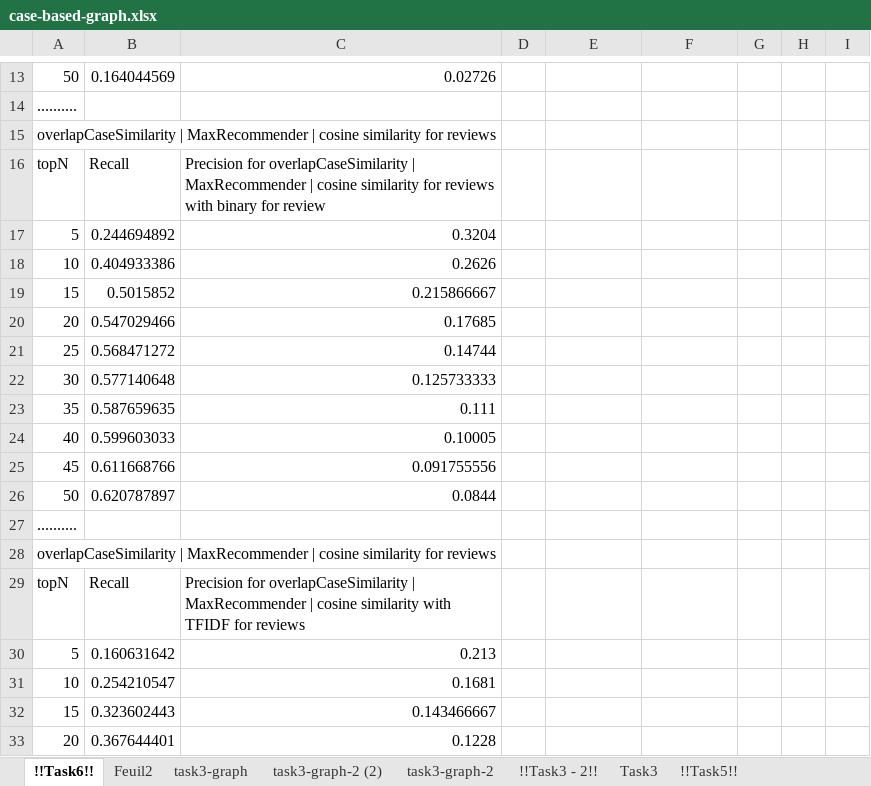
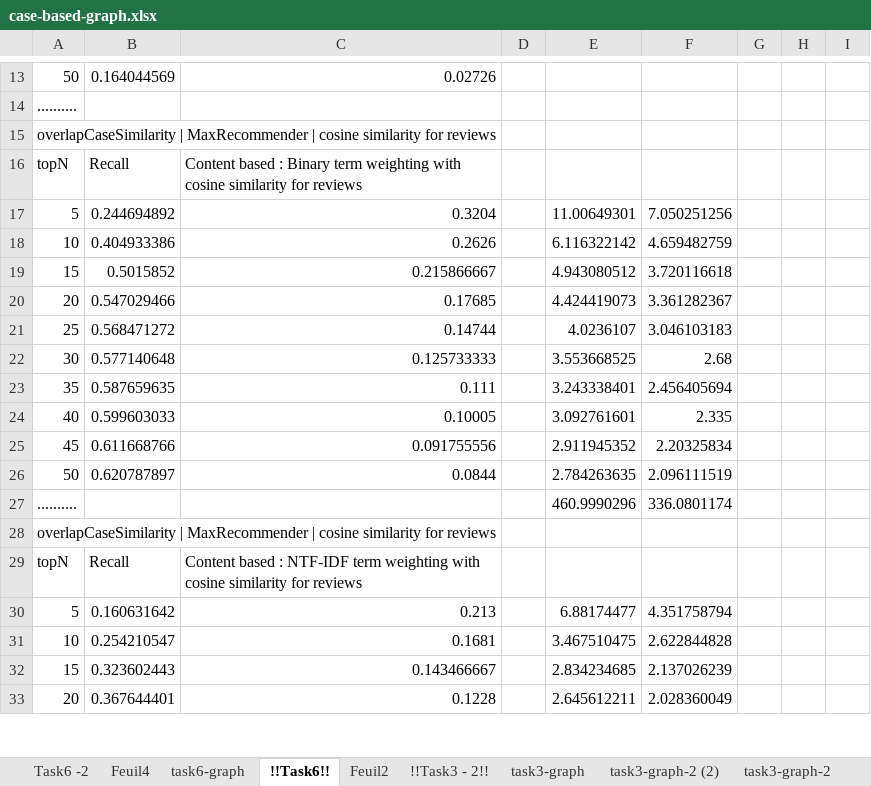
Before and after one commit to remipichon/recommender_system, an Excel workbook: case-based/readme/case-based-graph.xlsx, sheet !!Task6!!, drawn as a sheet; only a part is shown, gaps mark what is left out; values as stored, in another font and other column widths than the file's, no borders; charts and pictures not drawn; the diff covers the shown part only; the diff names each change by its address in the sheet, - before the commit and + after, or states it on an @@ line.

```diff
--- a/case-based/readme/case-based-graph.xlsx (sheet !!Task6!!)
+++ b/case-based/readme/case-based-graph.xlsx (sheet !!Task6!!)
+sheet tab: Task6 -2
+sheet tab: Feuil4
+sheet tab: task6-graph
@@ sheet tab order changed: Task6 -2 | Feuil4 | task6-graph | !!Task6!! | Feuil2 | !!Task3 - 2!! | task3-graph | task3-graph-2 (2) | task3-graph-2 @@
-C16: Precision for overlapCaseSimilarity | MaxRecommender | cosine similarity for reviews with binary for review
+C16: Content based : Binary term weighting with cosine similarity for reviews
-E17: (empty)
+E17: 11.00649301
-F17: (empty)
+F17: 7.050251256
-E18: (empty)
+E18: 6.116322142
-F18: (empty)
+F18: 4.659482759
-E19: (empty)
+E19: 4.943080512
-F19: (empty)
+F19: 3.720116618
-E20: (empty)
+E20: 4.424419073
-F20: (empty)
+F20: 3.361282367
-E21: (empty)
+E21: 4.0236107
-F21: (empty)
+F21: 3.046103183
-E22: (empty)
+E22: 3.553668525
-F22: (empty)
+F22: 2.68
-E23: (empty)
+E23: 3.243338401
-F23: (empty)
+F23: 2.456405694
-E24: (empty)
+E24: 3.092761601
-F24: (empty)
+F24: 2.335
-E25: (empty)
+E25: 2.911945352
-F25: (empty)
+F25: 2.20325834
-E26: (empty)
+E26: 2.784263635
-F26: (empty)
+F26: 2.096111519
-E27: (empty)
+E27: 460.9990296
-F27: (empty)
+F27: 336.0801174
-C29: Precision for overlapCaseSimilarity | MaxRecommender | cosine similarity with TFIDF for reviews
+C29: Content based : NTF-IDF term weighting with cosine similarity for reviews
-E30: (empty)
+E30: 6.88174477
-F30: (empty)
+F30: 4.351758794
-E31: (empty)
+E31: 3.467510475
-F31: (empty)
+F31: 2.622844828
-E32: (empty)
+E32: 2.834234685
-F32: (empty)
+F32: 2.137026239
-E33: (empty)
+E33: 2.645612211
-F33: (empty)
+F33: 2.028360049
```
Also changed, not shown: 38 edited cells elsewhere in this sheet, sheet Task5 - co-occurring genres, sheet !!Task5!!, sheet Feuil2, other sheet tabs, charts or pictures, 5 other files.
